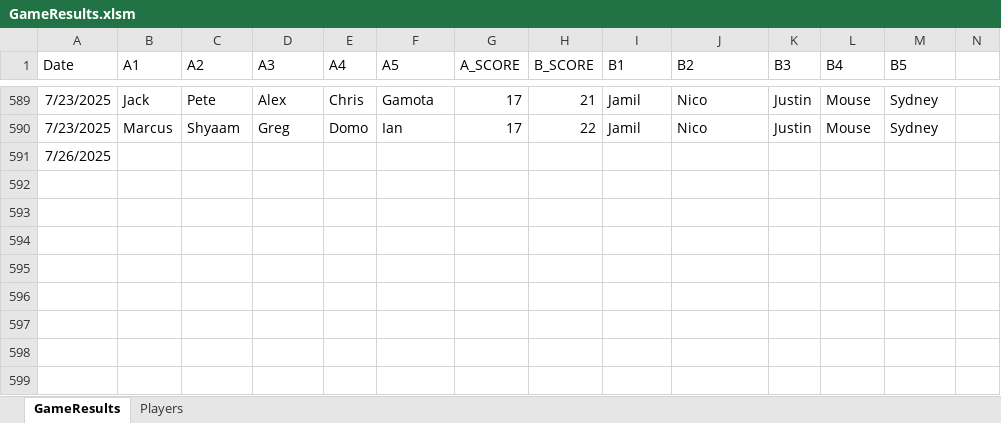
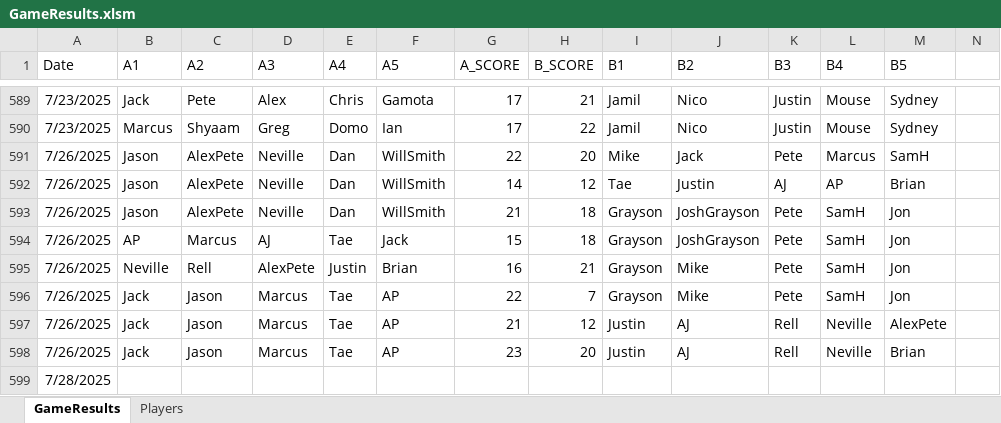
Before and after one commit to jmgjasongardner/naismith-nerds, an Excel workbook: collective_bball/GameResults.xlsm, sheet GameResults, drawn as a sheet; only a part is shown, gaps mark what is left out; values as stored, in another font and other column widths than the file's, no borders; addresses are those after the commit; rows hold the shown columns only; the diff names each change by its address in the sheet, - before the commit and + after, or states it on an @@ line.

Commit message:
July 28 results and Grayson pic

```diff
--- a/collective_bball/GameResults.xlsm (sheet GameResults)
+++ b/collective_bball/GameResults.xlsm (sheet GameResults)
+row 591: 7/26/2025 | Jason | AlexPete | Neville | Dan | WillSmith | 22 | 20 | Mike | Jack | Pete | Marcus | SamH
+row 592: 7/26/2025 | Jason | AlexPete | Neville | Dan | WillSmith | 14 | 12 | Tae | Justin | AJ | AP | Brian
+row 593: 7/26/2025 | Jason | AlexPete | Neville | Dan | WillSmith | 21 | 18 | Grayson | JoshGrayson | Pete | SamH | Jon
+row 594: 7/26/2025 | AP | Marcus | AJ | Tae | Jack | 15 | 18 | Grayson | JoshGrayson | Pete | SamH | Jon
+row 595: 7/26/2025 | Neville | Rell | AlexPete | Justin | Brian | 16 | 21 | Grayson | Mike | Pete | SamH | Jon
+row 596: 7/26/2025 | Jack | Jason | Marcus | Tae | AP | 22 | 7 | Grayson | Mike | Pete | SamH | Jon
+row 597: 7/26/2025 | Jack | Jason | Marcus | Tae | AP | 21 | 12 | Justin | AJ | Rell | Neville | AlexPete
+row 598: 7/26/2025 | Jack | Jason | Marcus | Tae | AP | 23 | 20 | Justin | AJ | Rell | Neville | Brian
-A599 (Date): 7/26/2025
+A599 (Date): 7/28/2025
```
Also changed, not shown: sheet Players, 1 other file.
